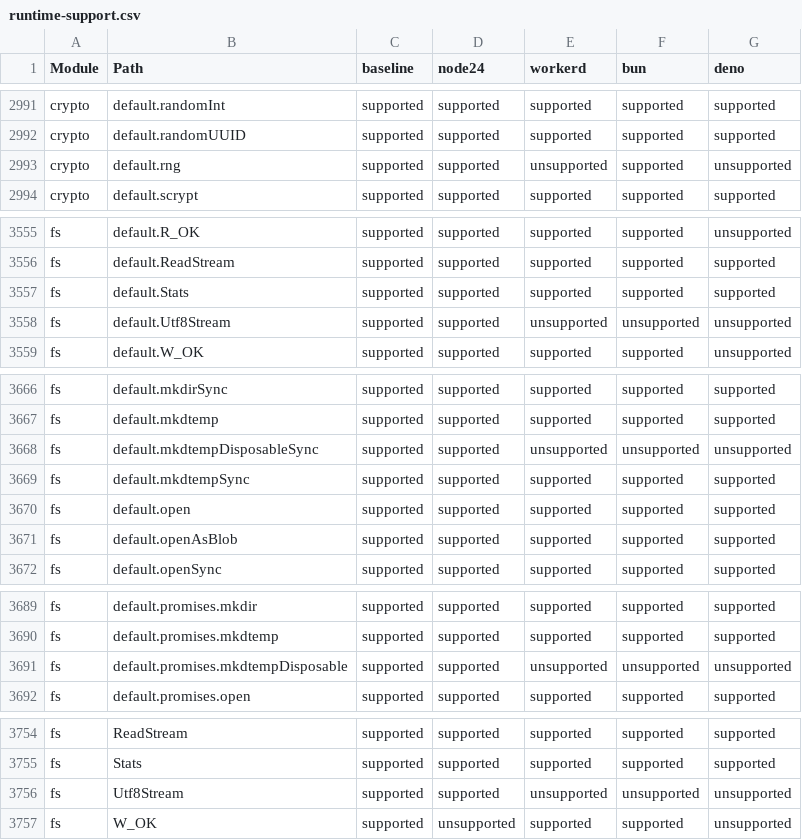
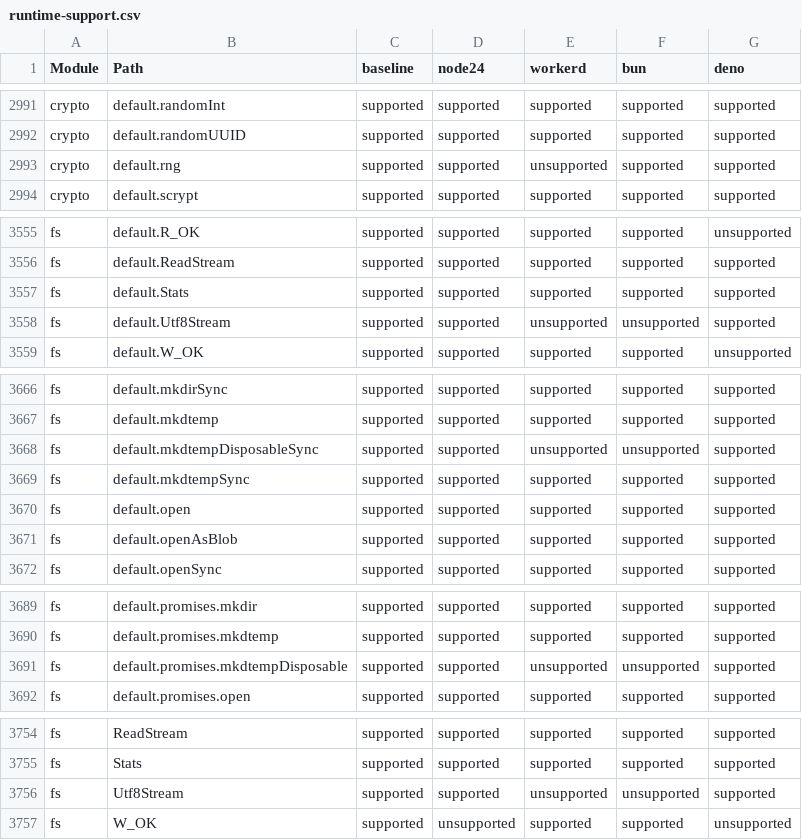
Before and after one commit to cloudflare/workers-nodejs-compat-matrix, a CSV file: report/public/runtime-support.csv, drawn as a sheet; only a part is shown, gaps mark what is left out; the diff covers the shown part only.

```diff
--- a/report/public/runtime-support.csv
+++ b/report/public/runtime-support.csv
@@ -2992,3 +2992,3 @@ crypto,default.randomInt,supported,supported,supported,supported,supported
 crypto,default.randomUUID,supported,supported,supported,supported,supported
-crypto,default.rng,supported,supported,unsupported,supported,unsupported
+crypto,default.rng,supported,supported,unsupported,supported,supported
 crypto,default.scrypt,supported,supported,supported,supported,supported
@@ -3557,3 +3557,3 @@ fs,default.ReadStream,supported,supported,supported,supported,supported
 fs,default.Stats,supported,supported,supported,supported,supported
-fs,default.Utf8Stream,supported,supported,unsupported,unsupported,unsupported
+fs,default.Utf8Stream,supported,supported,unsupported,unsupported,supported
 fs,default.W_OK,supported,supported,supported,supported,unsupported
@@ -3667,3 +3667,3 @@ fs,default.mkdirSync,supported,supported,supported,supported,supported
 fs,default.mkdtemp,supported,supported,supported,supported,supported
-fs,default.mkdtempDisposableSync,supported,supported,unsupported,unsupported,unsupported
+fs,default.mkdtempDisposableSync,supported,supported,unsupported,unsupported,supported
 fs,default.mkdtempSync,supported,supported,supported,supported,supported
@@ -3690,3 +3690,3 @@ fs,default.promises.mkdir,supported,supported,supported,supported,supported
 fs,default.promises.mkdtemp,supported,supported,supported,supported,supported
-fs,default.promises.mkdtempDisposable,supported,supported,unsupported,unsupported,unsupported
+fs,default.promises.mkdtempDisposable,supported,supported,unsupported,unsupported,supported
 fs,default.promises.open,supported,supported,supported,supported,supported
@@ -3755,3 +3755,3 @@ fs,ReadStream,supported,supported,supported,supported,supported
 fs,Stats,supported,supported,supported,supported,supported
-fs,Utf8Stream,supported,supported,unsupported,unsupported,unsupported
+fs,Utf8Stream,supported,supported,unsupported,unsupported,supported
 fs,W_OK,supported,unsupported,supported,supported,unsupported
```
Also changed, not shown: 17 edited cells elsewhere in this file, 7 other files.
